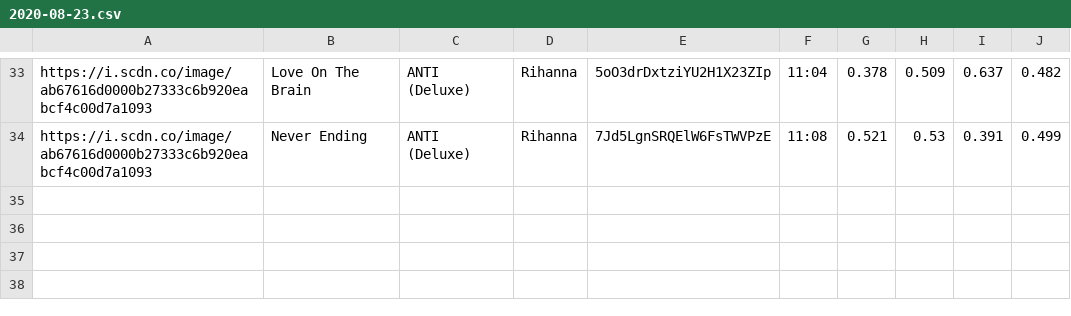
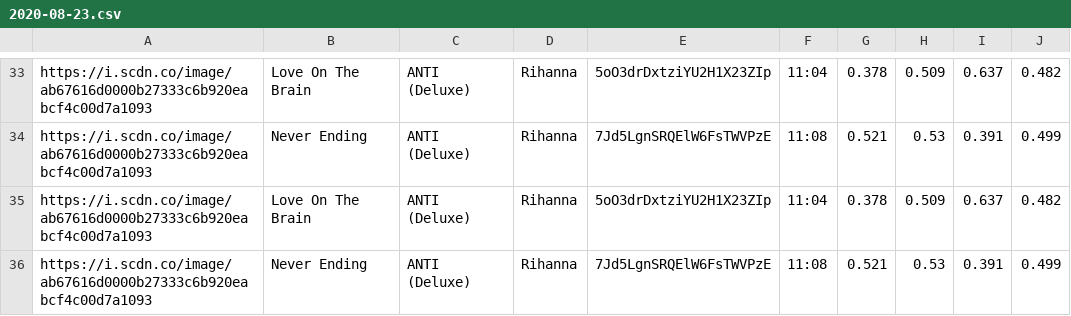
Before and after one commit to trudypainter/spotify-mood, a CSV file: daily-data/2020-08-23.csv, drawn as a sheet; only a part is shown, gaps mark what is left out; the diff names each change by its address in the sheet, - before the commit and + after, or states it on an @@ line.

Commit message:
updating daily data

```diff
--- a/daily-data/2020-08-23.csv
+++ b/daily-data/2020-08-23.csv
+row 35: https://i.scdn.co/image/ab67616d0000b27333c6b920eabcf4c00d7a1093 | Love On The Brain | ANTI (Deluxe) | Rihanna | 5oO3drDxtziYU2H1X23ZIp | 11:04 | 0.378 | 0.509 | 0.637 | 0.482
+row 36: https://i.scdn.co/image/ab67616d0000b27333c6b920eabcf4c00d7a1093 | Never Ending | ANTI (Deluxe) | Rihanna | 7Jd5LgnSRQElW6FsTWVPzE | 11:08 | 0.521 | 0.53 | 0.391 | 0.499
```
Also changed, not shown: 2 other files.
